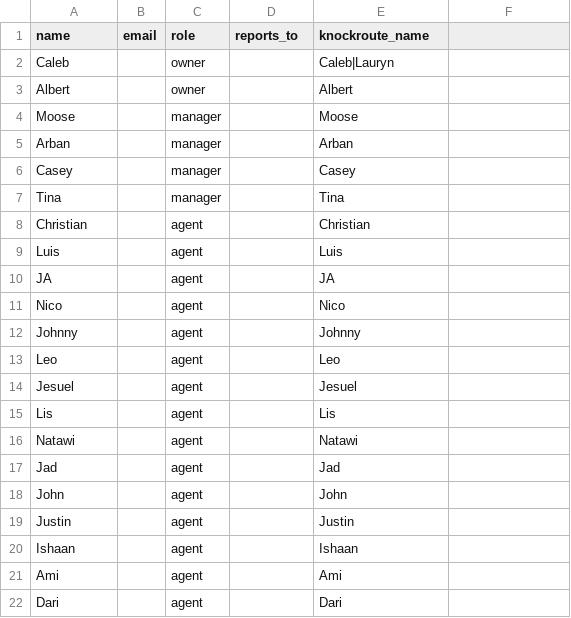
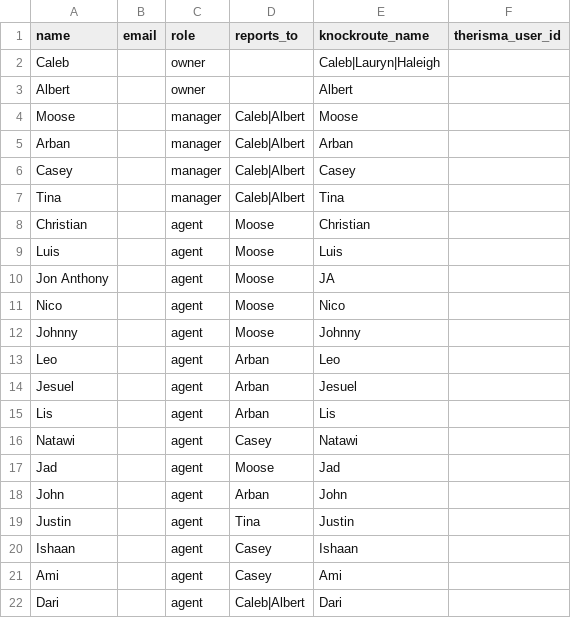
Before and after one commit to calebjurkonis-create/Caleb_Default, a CSV file: migration/therisma/roster-template.csv, drawn as a sheet; the diff names each change by its address in the sheet, - before the commit and + after, or states it on an @@ line.

```diff
--- a/migration/therisma/roster-template.csv
+++ b/migration/therisma/roster-template.csv
-F1: (empty)
+F1: therisma_user_id
-E2 (knockroute_name): Caleb|Lauryn
+E2 (knockroute_name): Caleb|Lauryn|Haleigh
-D4:D7 (reports_to): (empty)
+D4:D7 (reports_to): Caleb|Albert
-D8:D12 (reports_to): (empty)
+D8:D12 (reports_to): Moose
-A10 (name): JA
+A10 (name): Jon Anthony
-D13:D15 (reports_to): (empty)
+D13:D15 (reports_to): Arban
-D16 (reports_to): (empty)
+D16 (reports_to): Casey
-D17 (reports_to): (empty)
+D17 (reports_to): Moose
-D18 (reports_to): (empty)
+D18 (reports_to): Arban
-D19 (reports_to): (empty)
+D19 (reports_to): Tina
-D20:D21 (reports_to): (empty)
+D20:D21 (reports_to): Casey
-D22 (reports_to): (empty)
+D22 (reports_to): Caleb|Albert
```
Also changed, not shown: 5 other files.
